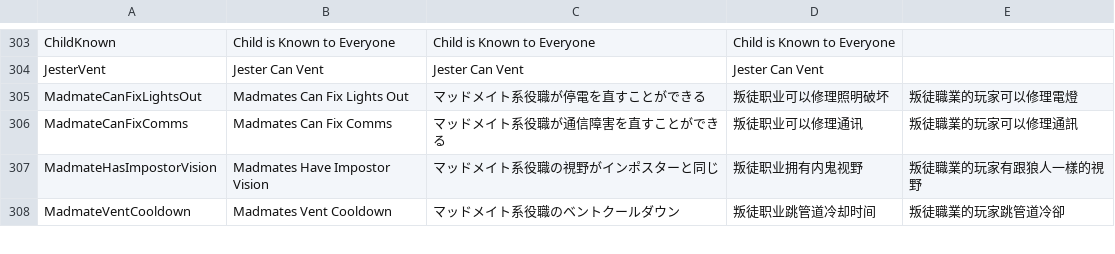
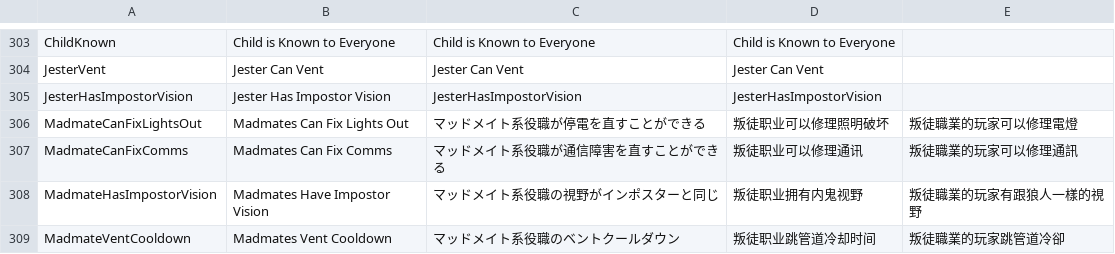
Before and after one commit to discus-sions/TownOfHost-TheOtherRoles, a CSV file: Resources/string.csv, drawn as a sheet; only a part is shown, gaps mark what is left out.

Commit message:
Fixed Jester Venting. Jester Has Imp Vision. Fixed Coven text

```diff
--- a/Resources/string.csv
+++ b/Resources/string.csv
@@ -304,2 +304,3 @@ ChildKnown,Child is Known to Everyone,Child is Known to Everyone,Child is Known
 JesterVent,Jester Can Vent,Jester Can Vent,Jester Can Vent
+JesterHasImpostorVision,Jester Has Impostor Vision,JesterHasImpostorVision,JesterHasImpostorVision
 MadmateCanFixLightsOut,Madmates Can Fix Lights Out,マッドメイト系役職が停電を直すことができる,叛徒职业可以修理照明破坏,叛徒職業的玩家可以修理電燈
```
Also changed, not shown: 3 other files.
